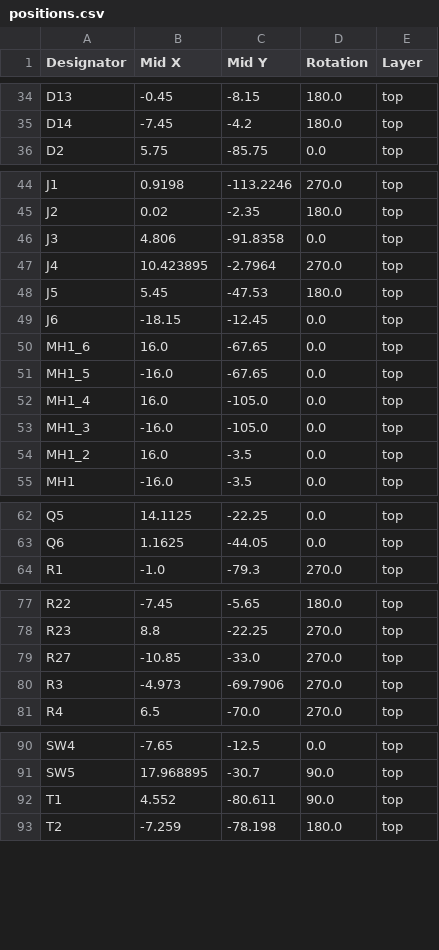
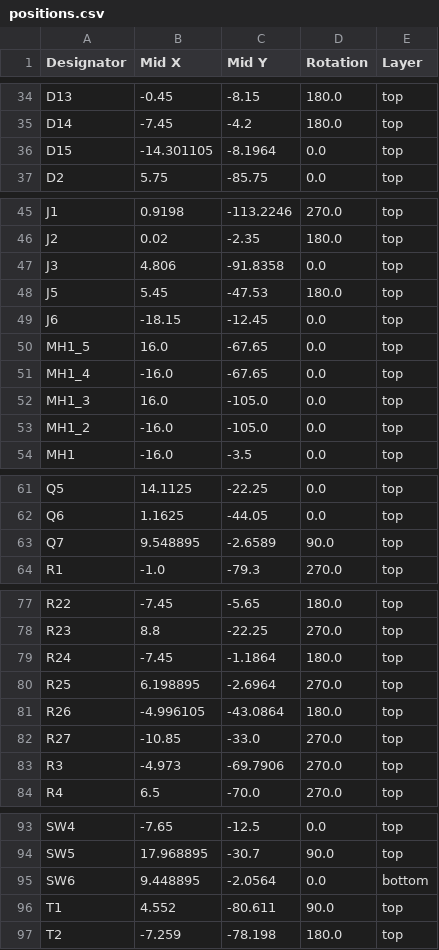
Before and after one commit to Kevin-Pettersson/cheapSHOUTER-RP2040EMP, a CSV file: production/positions.csv, drawn as a sheet; only a part is shown, gaps mark what is left out; the diff covers the shown part only.

```diff
--- a/production/positions.csv
+++ b/production/positions.csv
@@ -35,2 +35,3 @@ D13,-0.45,-8.15,180.0,top
 D14,-7.45,-4.2,180.0,top
+D15,-14.301105,-8.1964,0.0,top
 D2,5.75,-85.75,0.0,top
@@ -46,10 +47,8 @@ J2,0.02,-2.35,180.0,top
 J3,4.806,-91.8358,0.0,top
-J4,10.423895,-2.7964,270.0,top
 J5,5.45,-47.53,180.0,top
 J6,-18.15,-12.45,0.0,top
-MH1_6,16.0,-67.65,0.0,top
-MH1_5,-16.0,-67.65,0.0,top
-MH1_4,16.0,-105.0,0.0,top
-MH1_3,-16.0,-105.0,0.0,top
-MH1_2,16.0,-3.5,0.0,top
+MH1_5,16.0,-67.65,0.0,top
+MH1_4,-16.0,-67.65,0.0,top
+MH1_3,16.0,-105.0,0.0,top
+MH1_2,-16.0,-105.0,0.0,top
 MH1,-16.0,-3.5,0.0,top
@@ -63,2 +62,3 @@ Q5,14.1125,-22.25,0.0,top
 Q6,1.1625,-44.05,0.0,top
+Q7,9.548895,-2.6589,90.0,top
 R1,-1.0,-79.3,270.0,top
@@ -78,2 +78,5 @@ R22,-7.45,-5.65,180.0,top
 R23,8.8,-22.25,270.0,top
+R24,-7.45,-1.1864,180.0,top
+R25,6.198895,-2.6964,270.0,top
+R26,-4.996105,-43.0864,180.0,top
 R27,-10.85,-33.0,270.0,top
@@ -91,2 +94,3 @@ SW4,-7.65,-12.5,0.0,top
 SW5,17.968895,-30.7,90.0,top
+SW6,9.448895,-2.0564,0.0,bottom
 T1,4.552,-80.611,90.0,top
```
Also changed, not shown: 3 edited cells elsewhere in this file, production/bom.csv, production/designators.csv, 50 other files.
